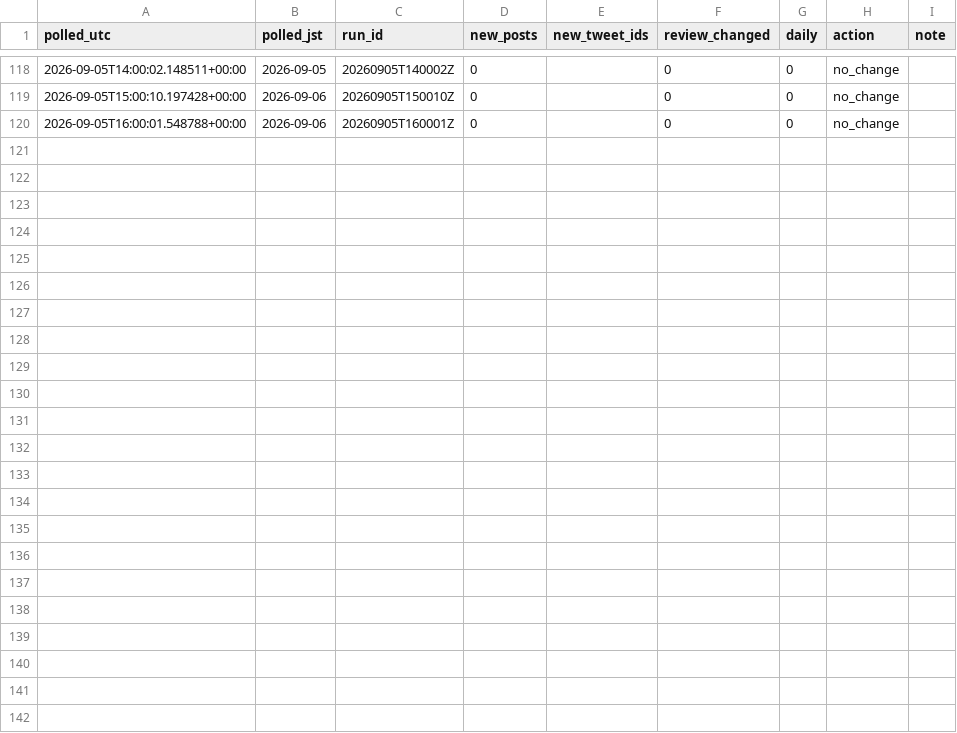
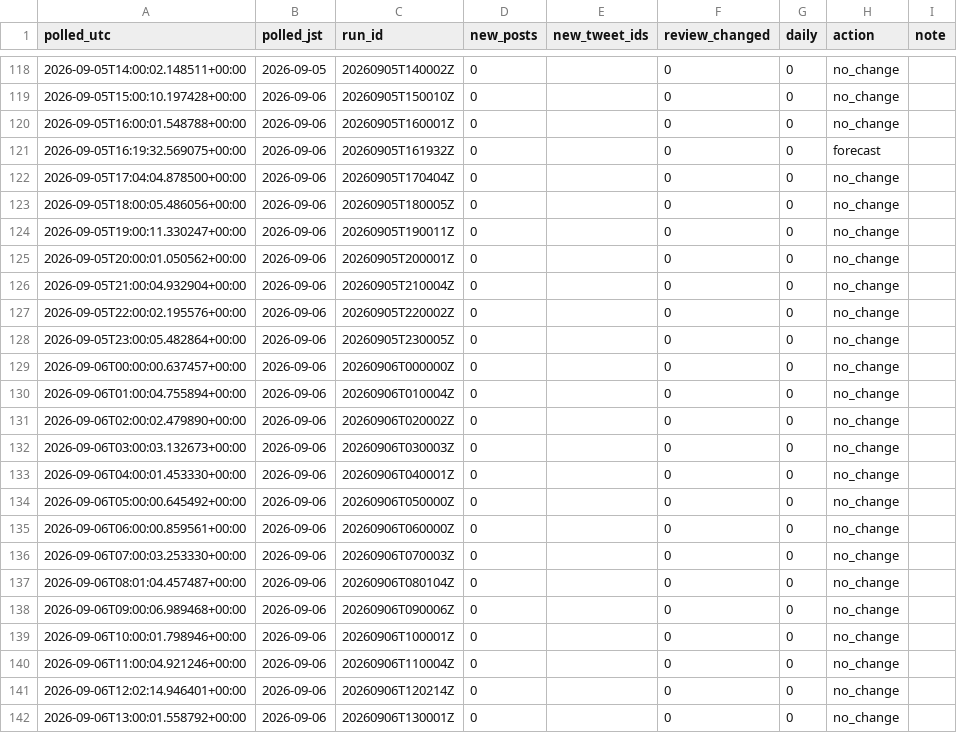
Before and after one commit to geanodong-bcrs/hxh-forecast, a CSV file: data/automation/poll_log.csv, drawn as a sheet; only a part is shown, gaps mark what is left out; the diff names each change by its address in the sheet, - before the commit and + after, or states it on an @@ line.

Commit message:
publish forecast 2026-09-06 13:38 UTC

```diff
--- a/data/automation/poll_log.csv
+++ b/data/automation/poll_log.csv
+row 121: 2026-09-05T16:19:32.569075+00:00 | 2026-09-06 | 20260905T161932Z | 0 |  | 0 | 0 | forecast
+row 122: 2026-09-05T17:04:04.878500+00:00 | 2026-09-06 | 20260905T170404Z | 0 |  | 0 | 0 | no_change
+row 123: 2026-09-05T18:00:05.486056+00:00 | 2026-09-06 | 20260905T180005Z | 0 |  | 0 | 0 | no_change
+row 124: 2026-09-05T19:00:11.330247+00:00 | 2026-09-06 | 20260905T190011Z | 0 |  | 0 | 0 | no_change
+row 125: 2026-09-05T20:00:01.050562+00:00 | 2026-09-06 | 20260905T200001Z | 0 |  | 0 | 0 | no_change
+row 126: 2026-09-05T21:00:04.932904+00:00 | 2026-09-06 | 20260905T210004Z | 0 |  | 0 | 0 | no_change
+row 127: 2026-09-05T22:00:02.195576+00:00 | 2026-09-06 | 20260905T220002Z | 0 |  | 0 | 0 | no_change
+row 128: 2026-09-05T23:00:05.482864+00:00 | 2026-09-06 | 20260905T230005Z | 0 |  | 0 | 0 | no_change
+row 129: 2026-09-06T00:00:00.637457+00:00 | 2026-09-06 | 20260906T000000Z | 0 |  | 0 | 0 | no_change
+row 130: 2026-09-06T01:00:04.755894+00:00 | 2026-09-06 | 20260906T010004Z | 0 |  | 0 | 0 | no_change
+row 131: 2026-09-06T02:00:02.479890+00:00 | 2026-09-06 | 20260906T020002Z | 0 |  | 0 | 0 | no_change
+row 132: 2026-09-06T03:00:03.132673+00:00 | 2026-09-06 | 20260906T030003Z | 0 |  | 0 | 0 | no_change
+row 133: 2026-09-06T04:00:01.453330+00:00 | 2026-09-06 | 20260906T040001Z | 0 |  | 0 | 0 | no_change
+row 134: 2026-09-06T05:00:00.645492+00:00 | 2026-09-06 | 20260906T050000Z | 0 |  | 0 | 0 | no_change
+row 135: 2026-09-06T06:00:00.859561+00:00 | 2026-09-06 | 20260906T060000Z | 0 |  | 0 | 0 | no_change
+row 136: 2026-09-06T07:00:03.253330+00:00 | 2026-09-06 | 20260906T070003Z | 0 |  | 0 | 0 | no_change
+row 137: 2026-09-06T08:01:04.457487+00:00 | 2026-09-06 | 20260906T080104Z | 0 |  | 0 | 0 | no_change
+row 138: 2026-09-06T09:00:06.989468+00:00 | 2026-09-06 | 20260906T090006Z | 0 |  | 0 | 0 | no_change
+row 139: 2026-09-06T10:00:01.798946+00:00 | 2026-09-06 | 20260906T100001Z | 0 |  | 0 | 0 | no_change
+row 140: 2026-09-06T11:00:04.921246+00:00 | 2026-09-06 | 20260906T110004Z | 0 |  | 0 | 0 | no_change
+row 141: 2026-09-06T12:02:14.946401+00:00 | 2026-09-06 | 20260906T120214Z | 0 |  | 0 | 0 | no_change
+row 142: 2026-09-06T13:00:01.558792+00:00 | 2026-09-06 | 20260906T130001Z | 0 |  | 0 | 0 | no_change
```
Also changed, not shown: data/forecasts/index.csv, 7 other files.
